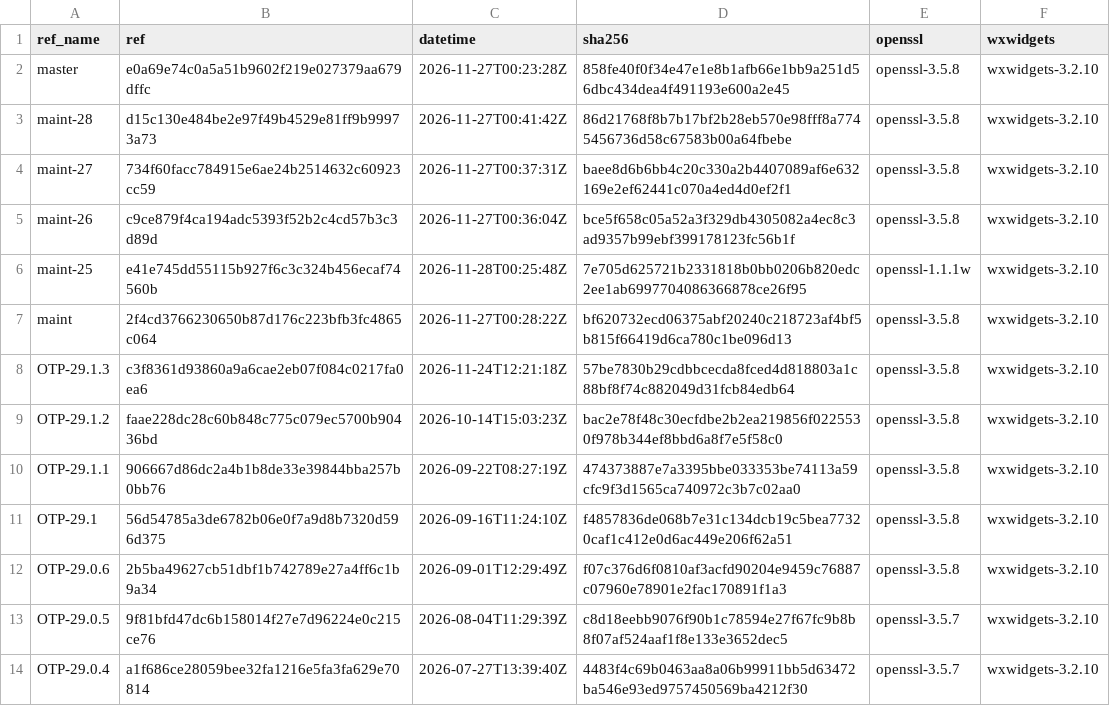
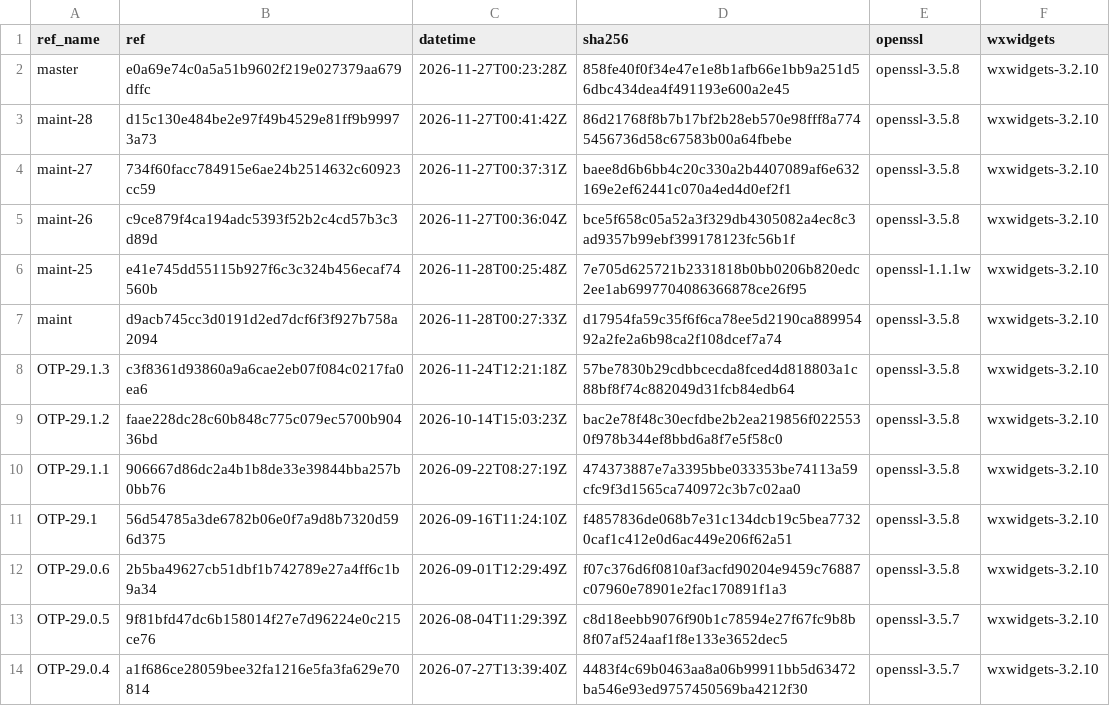
Before and after one commit to erlef/otp_builds, a CSV file: builds/x86_64-apple-darwin.csv, drawn as a sheet; only a part is shown.

```diff
--- a/builds/x86_64-apple-darwin.csv
+++ b/builds/x86_64-apple-darwin.csv
@@ -6,3 +6,3 @@ maint-26,c9ce879f4ca194adc5393f52b2c4cd57b3c3d89d,2026-11-27T00:36:04Z,bce5f658c
 maint-25,e41e745dd55115b927f6c3c324b456ecaf74560b,2026-11-28T00:25:48Z,7e705d625721b2331818b0bb0206b820edc2ee1ab6997704086366878ce26f95,openssl-1.1.1w,wxwidgets-3.2.10
-maint,2f4cd3766230650b87d176c223bfb3fc4865c064,2026-11-27T00:28:22Z,bf620732ecd06375abf20240c218723af4bf5b815f66419d6ca780c1be096d13,openssl-3.5.8,wxwidgets-3.2.10
+maint,d9acb745cc3d0191d2ed7dcf6f3f927b758a2094,2026-11-28T00:27:33Z,d17954fa59c35f6f6ca78ee5d2190ca88995492a2fe2a6b98ca2f108dcef7a74,openssl-3.5.8,wxwidgets-3.2.10
 OTP-29.1.3,c3f8361d93860a9a6cae2eb07f084c0217fa0ea6,2026-11-24T12:21:18Z,57be7830b29cdbbcecda8fced4d818803a1c88bf8f74c882049d31fcb84edb64,openssl-3.5.8,wxwidgets-3.2.10
```
